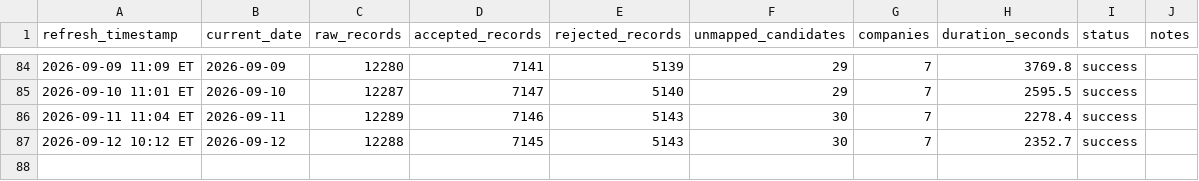
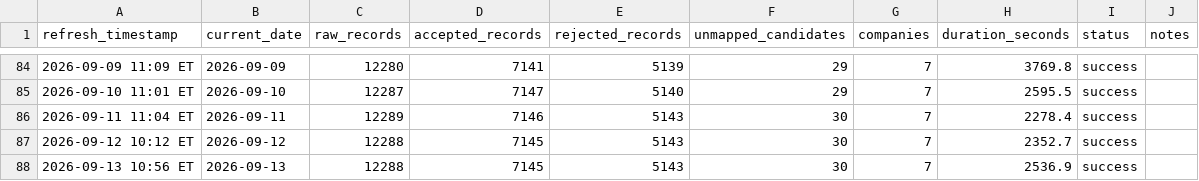
Before and after one commit to angadsethi01-dot/Angad, a CSV file: data/logs/refresh_log.csv, drawn as a sheet; only a part is shown, gaps mark what is left out; the diff names each change by its address in the sheet, - before the commit and + after, or states it on an @@ line.

```diff
--- a/data/logs/refresh_log.csv
+++ b/data/logs/refresh_log.csv
+row 88: 2026-09-13 10:56 ET | 2026-09-13 | 12288 | 7145 | 5143 | 30 | 7 | 2536.9 | success
```
Also changed, not shown: 4 other files.
